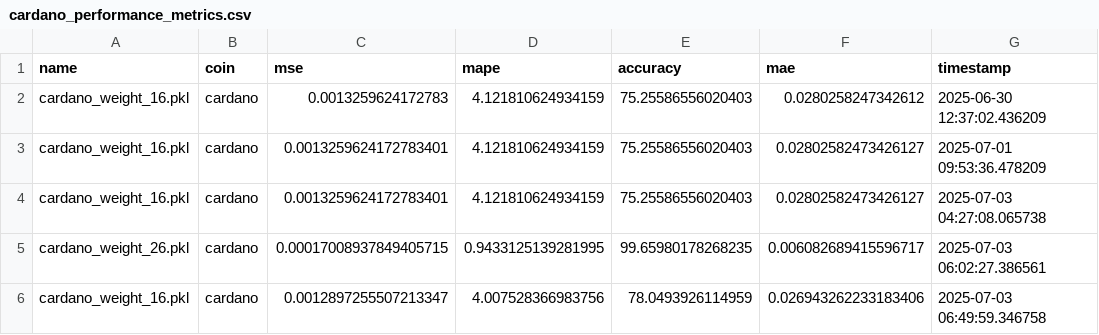
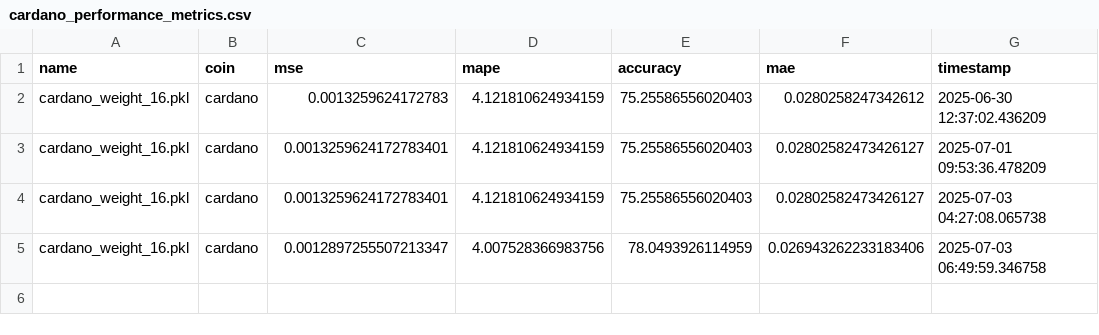
Before and after one commit to satyanarayana8055/Crypto-Price-Prediction, a CSV file: data/monitor/performance/cardano_performance_metrics.csv, drawn as a sheet.

```diff
--- a/data/monitor/performance/cardano_performance_metrics.csv
+++ b/data/monitor/performance/cardano_performance_metrics.csv
@@ -4,3 +4,2 @@ cardano_weight_16.pkl,cardano,0.0013259624172783401,4.121810624934159,75.2558655
 cardano_weight_16.pkl,cardano,0.0013259624172783401,4.121810624934159,75.25586556020403,0.02802582473426127,2025-07-03 04:27:08.065738
-cardano_weight_26.pkl,cardano,0.00017008937849405715,0.9433125139281995,99.65980178268235,0.006082689415596717,2025-07-03 06:02:27.386561
 cardano_weight_16.pkl,cardano,0.0012897255507213347,4.007528366983756,78.0493926114959,0.026943262233183406,2025-07-03 06:49:59.346758
```
Also changed, not shown: data/monitor/performance/bitcoin_performance_metrics.csv, data/monitor/performance/ethereum_performance_metrics.csv, 4 other files.
